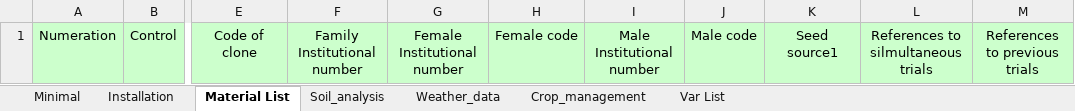
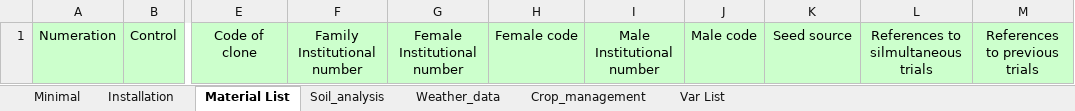
Before and after one commit to c5sire/hidap, an Excel workbook: inst/hidap/templates/sweetpotato/template_SPYL.xlsx, sheet Material List, drawn as a sheet; only a part is shown, gaps mark what is left out; values as stored, in another font and other column widths than the file's, no borders; the diff names each change by its address in the sheet, - before the commit and + after, or states it on an @@ line.

```diff
--- a/inst/hidap/templates/sweetpotato/template_SPYL.xlsx (sheet Material List)
+++ b/inst/hidap/templates/sweetpotato/template_SPYL.xlsx (sheet Material List)
-K1: Seed source1
+K1: Seed source
```
Also changed, not shown: inst/hidap/templates/potato/template_PTYL.xlsx, 25 other files.
